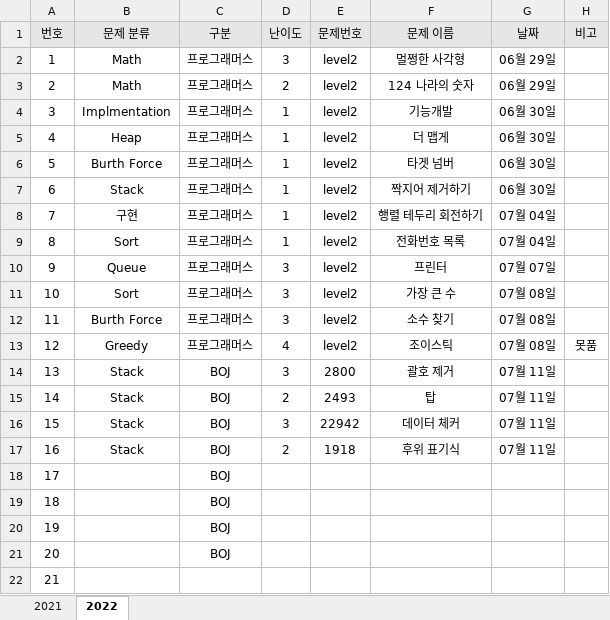
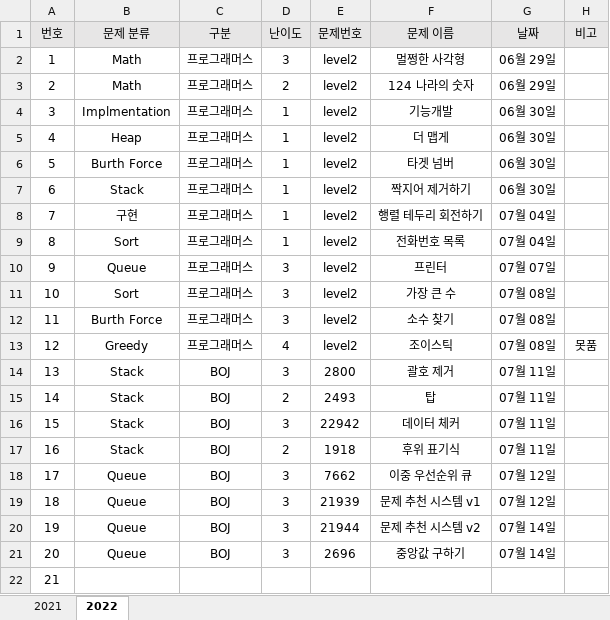
Before and after one commit to JunHeon-Ch/GC_Algorithm_Study, an Excel workbook: junheon/Status.xlsx, sheet 2022, drawn as a sheet; values as stored, in another font and other column widths than the file's, no borders; the diff names each change by its address in the sheet, - before the commit and + after, or states it on an @@ line.

Commit message:
status

```diff
--- a/junheon/Status.xlsx (sheet 2022)
+++ b/junheon/Status.xlsx (sheet 2022)
-B18:B21 (문제 분류): (empty)
+B18:B21 (문제 분류): Queue
-D18:D21 (난이도): (empty)
+D18:D21 (난이도): 3
-E18 (문제번호): (empty)
+E18 (문제번호): 7662
-F18 (문제 이름): (empty)
+F18 (문제 이름): 이중 우선순위 큐
-G18:G19 (날짜): (empty)
+G18:G19 (날짜): 07월 12일
-E19 (문제번호): (empty)
+E19 (문제번호): 21939
-F19 (문제 이름): (empty)
+F19 (문제 이름): 문제 추천 시스템 v1
-E20 (문제번호): (empty)
+E20 (문제번호): 21944
-F20 (문제 이름): (empty)
+F20 (문제 이름): 문제 추천 시스템 v2
-G20:G21 (날짜): (empty)
+G20:G21 (날짜): 07월 14일
-E21 (문제번호): (empty)
+E21 (문제번호): 2696
-F21 (문제 이름): (empty)
+F21 (문제 이름): 중앙값 구하기
```
